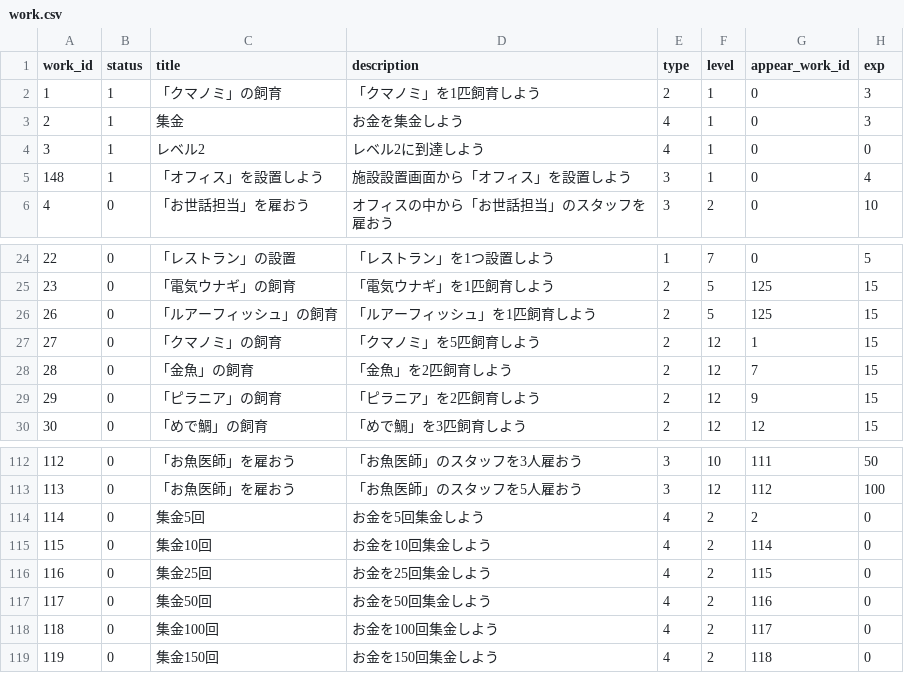
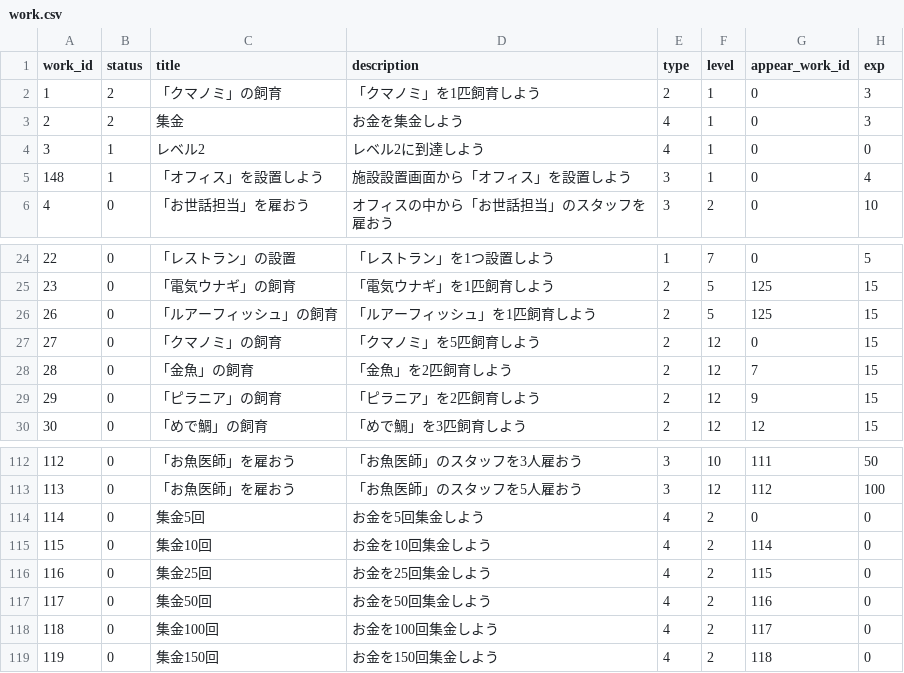
Before and after one commit to everystudio/pocket_old, a CSV file: PersistentData/data/work.csv, drawn as a sheet; only a part is shown, gaps mark what is left out; the diff names each change by its address in the sheet, - before the commit and + after, or states it on an @@ line.

```diff
--- a/PersistentData/data/work.csv
+++ b/PersistentData/data/work.csv
-B2:B3 (status): 1
+B2:B3 (status): 2
-G27 (appear_work_id): 1
+G27 (appear_work_id): 0
-G114 (appear_work_id): 2
+G114 (appear_work_id): 0
```
Also changed, not shown: PersistentData/data/item.csv, 26 other files.
